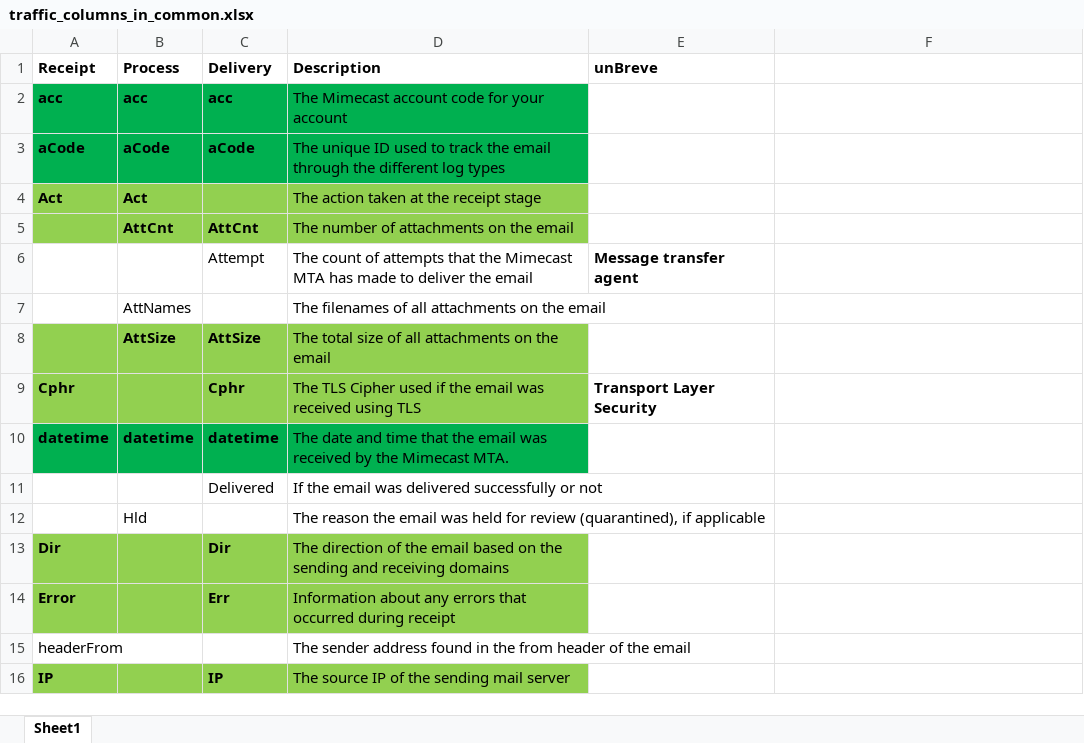
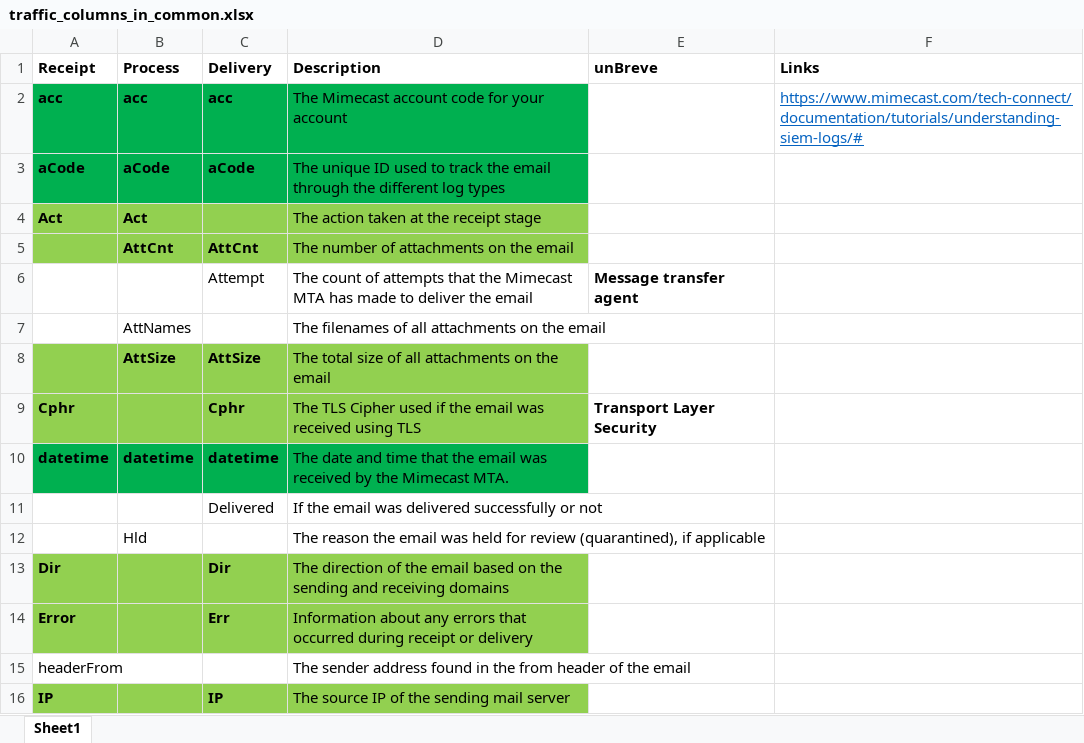
Before and after one commit to ventureBorbot/mimecast_log_collector, an Excel workbook: parse_jupyter/traffic_columns_in_common.xlsx, sheet Sheet1, drawn as a sheet; only a part is shown; values as stored, in another font and other column widths than the file's, no borders; the diff names each change by its address in the sheet, - before the commit and + after, or states it on an @@ line.

```diff
--- a/parse_jupyter/traffic_columns_in_common.xlsx (sheet Sheet1)
+++ b/parse_jupyter/traffic_columns_in_common.xlsx (sheet Sheet1)
-F1: (empty)
+F1: Links
-F2 (Links): (empty)
+F2 (Links): https://www.mimecast.com/tech-connect/documentation/tutorials/understanding-siem-logs/#
-D14 (Description): …during receipt
+D14 (Description): …during receipt or delivery
```
Also changed, not shown: 2 other files.
